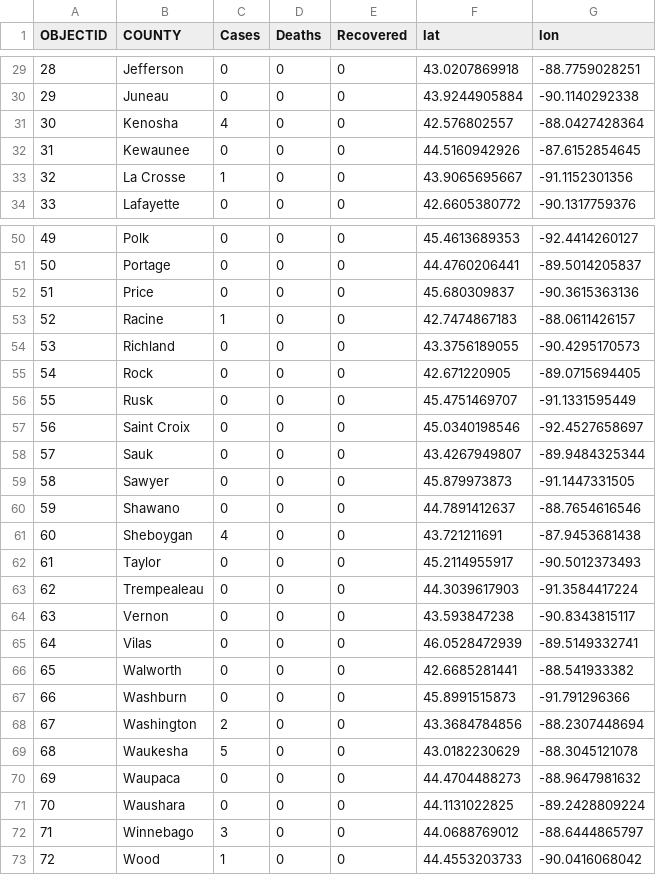
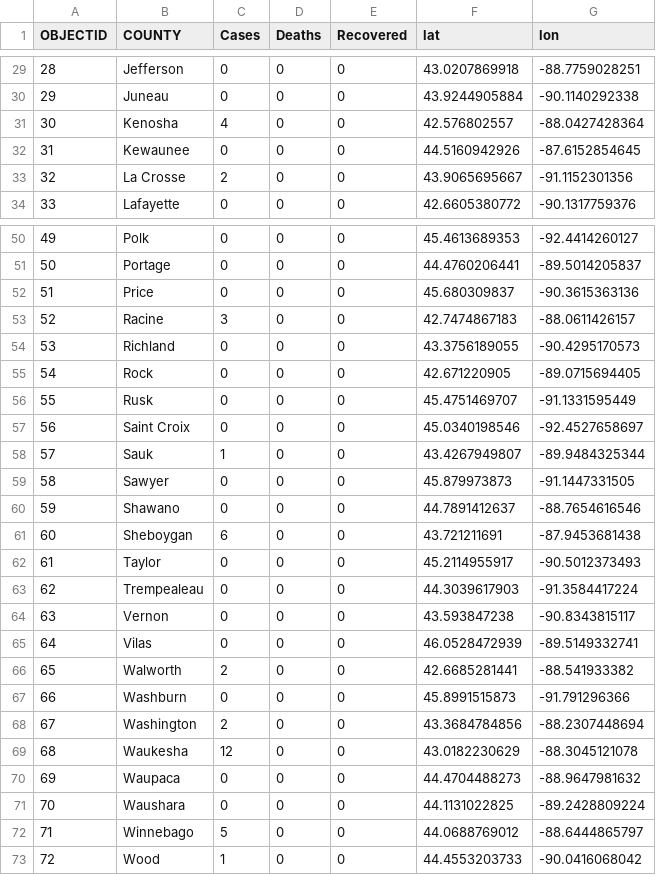
Before and after one commit to aaxd/COVID19-WISCONSIN, a CSV file: data/points.csv, drawn as a sheet; only a part is shown, gaps mark what is left out; the diff covers the shown part only.

```diff
--- a/data/points.csv
+++ b/data/points.csv
@@ -32,3 +32,3 @@ OBJECTID,COUNTY,Cases,Deaths,Recovered,lat,lon
 31,Kewaunee,0,0,0,44.5160942926,-87.6152854645
-32,La Crosse,1,0,0,43.9065695667,-91.1152301356
+32,La Crosse,2,0,0,43.9065695667,-91.1152301356
 33,Lafayette,0,0,0,42.6605380772,-90.1317759376
@@ -52,3 +52,3 @@ OBJECTID,COUNTY,Cases,Deaths,Recovered,lat,lon
 51,Price,0,0,0,45.680309837,-90.3615363136
-52,Racine,1,0,0,42.7474867183,-88.0611426157
+52,Racine,3,0,0,42.7474867183,-88.0611426157
 53,Richland,0,0,0,43.3756189055,-90.4295170573
@@ -57,6 +57,6 @@ OBJECTID,COUNTY,Cases,Deaths,Recovered,lat,lon
 56,Saint Croix,0,0,0,45.0340198546,-92.4527658697
-57,Sauk,0,0,0,43.4267949807,-89.9484325344
+57,Sauk,1,0,0,43.4267949807,-89.9484325344
 58,Sawyer,0,0,0,45.879973873,-91.1447331505
 59,Shawano,0,0,0,44.7891412637,-88.7654616546
-60,Sheboygan,4,0,0,43.721211691,-87.9453681438
+60,Sheboygan,6,0,0,43.721211691,-87.9453681438
 61,Taylor,0,0,0,45.2114955917,-90.5012373493
@@ -65,9 +65,9 @@ OBJECTID,COUNTY,Cases,Deaths,Recovered,lat,lon
 64,Vilas,0,0,0,46.0528472939,-89.5149332741
-65,Walworth,0,0,0,42.6685281441,-88.541933382
+65,Walworth,2,0,0,42.6685281441,-88.541933382
 66,Washburn,0,0,0,45.8991515873,-91.791296366
 67,Washington,2,0,0,43.3684784856,-88.2307448694
-68,Waukesha,5,0,0,43.0182230629,-88.3045121078
+68,Waukesha,12,0,0,43.0182230629,-88.3045121078
 69,Waupaca,0,0,0,44.4704488273,-88.9647981632
 70,Waushara,0,0,0,44.1131022825,-89.2428809224
-71,Winnebago,3,0,0,44.0688769012,-88.6444865797
+71,Winnebago,5,0,0,44.0688769012,-88.6444865797
 72,Wood,1,0,0,44.4553203733,-90.0416068042
```
Also changed, not shown: 9 edited cells elsewhere in this file.
